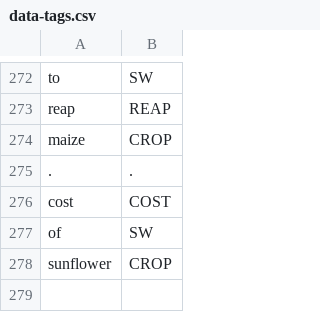
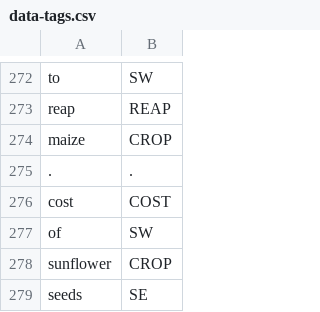
Before and after one commit to cutegirl520/SmartFarm-Assistant-NLP-ANN, a CSV file: datasets/data-tags.csv, drawn as a sheet; only a part is shown, gaps mark what is left out.

Commit message:
update design

```diff
--- a/datasets/data-tags.csv
+++ b/datasets/data-tags.csv
@@ -278 +278,2 @@ of,SW
 sunflower,CROP
+seeds,SE
```
